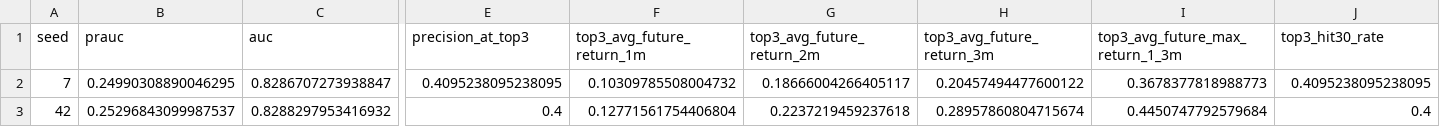
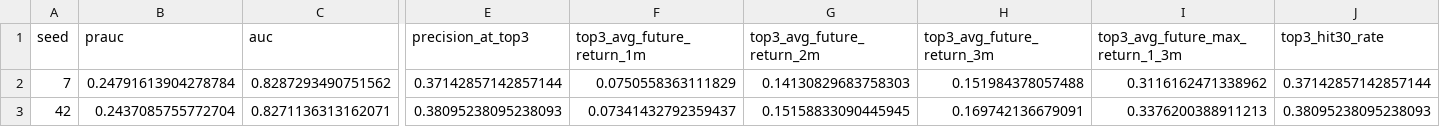
Before and after one commit to James1424/XGB_tail_boom_4000, a CSV file: outputs/five_seed_training_stability.csv, drawn as a sheet; only a part is shown, gaps mark what is left out; the diff covers the shown part only; the diff names each change by its address in the sheet, - before the commit and + after, or states it on an @@ line.

```diff
--- a/outputs/five_seed_training_stability.csv
+++ b/outputs/five_seed_training_stability.csv
-B2 (prauc): 0.24990308890046295
+B2 (prauc): 0.24791613904278784
-C2 (auc): 0.8286707273938847
+C2 (auc): 0.8287293490751562
-E2 (precision_at_top3): 0.4095238095238095
+E2 (precision_at_top3): 0.37142857142857144
-F2 (top3_avg_future_return_1m): 0.10309785508004732
+F2 (top3_avg_future_return_1m): 0.0750558363111829
-G2 (top3_avg_future_return_2m): 0.18666004266405117
+G2 (top3_avg_future_return_2m): 0.14130829683758303
-H2 (top3_avg_future_return_3m): 0.20457494477600122
+H2 (top3_avg_future_return_3m): 0.151984378057488
-I2 (top3_avg_future_max_return_1_3m): 0.3678377818988773
+I2 (top3_avg_future_max_return_1_3m): 0.3116162471338962
-J2 (top3_hit30_rate): 0.4095238095238095
+J2 (top3_hit30_rate): 0.37142857142857144
-B3 (prauc): 0.25296843099987537
+B3 (prauc): 0.2437085755772704
-C3 (auc): 0.8288297953416932
+C3 (auc): 0.8271136313162071
-E3 (precision_at_top3): 0.4
+E3 (precision_at_top3): 0.38095238095238093
-F3 (top3_avg_future_return_1m): 0.12771561754406804
+F3 (top3_avg_future_return_1m): 0.07341432792359437
-G3 (top3_avg_future_return_2m): 0.2237219459237618
+G3 (top3_avg_future_return_2m): 0.15158833090445945
-H3 (top3_avg_future_return_3m): 0.28957860804715674
+H3 (top3_avg_future_return_3m): 0.169742136679091
-I3 (top3_avg_future_max_return_1_3m): 0.4450747792579684
+I3 (top3_avg_future_max_return_1_3m): 0.3376200388911213
-J3 (top3_hit30_rate): 0.4
+J3 (top3_hit30_rate): 0.38095238095238093
```
Also changed, not shown: 154 edited cells elsewhere in this file, outputs/ablation_ranked_summary.csv, outputs/feature_weight_ablation_summary.csv, 19 other files.
